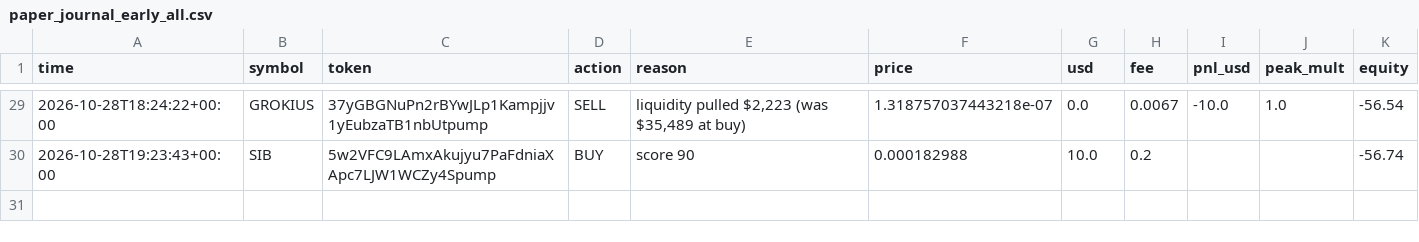
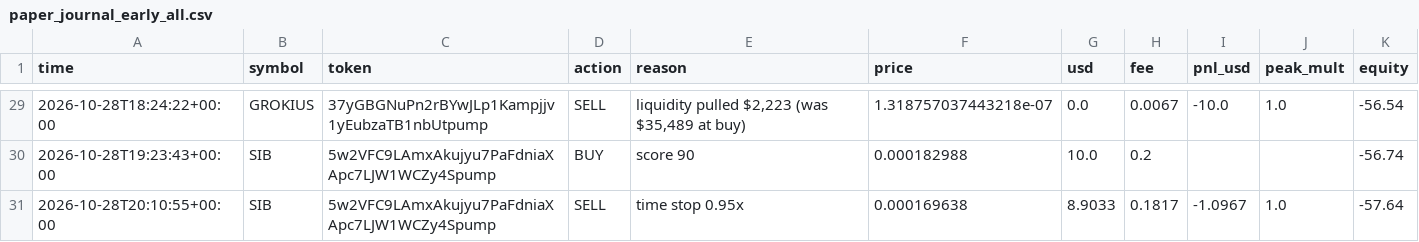
Before and after one commit to SuppleVise/memecoin-scanner, a CSV file: paper_journal_early_all.csv, drawn as a sheet; only a part is shown, gaps mark what is left out.

```diff
--- a/paper_journal_early_all.csv
+++ b/paper_journal_early_all.csv
@@ -30 +30,2 @@ time,symbol,token,action,reason,price,usd,fee,pnl_usd,peak_mult,equity
 2026-10-28T19:23:43+00:00,SIB,5w2VFC9LAmxAkujyu7PaFdniaXApc7LJW1WCZy4Spump,BUY,score 90,0.000182988,10.0,0.2,,,-56.74
+2026-10-28T20:10:55+00:00,SIB,5w2VFC9LAmxAkujyu7PaFdniaXApc7LJW1WCZy4Spump,SELL,time stop 0.95x,0.000169638,8.9033,0.1817,-1.0967,1.0,-57.64
```
Also changed, not shown: paper_journal_early.csv, paper_journal_early_pct10.csv, 14 other files.
